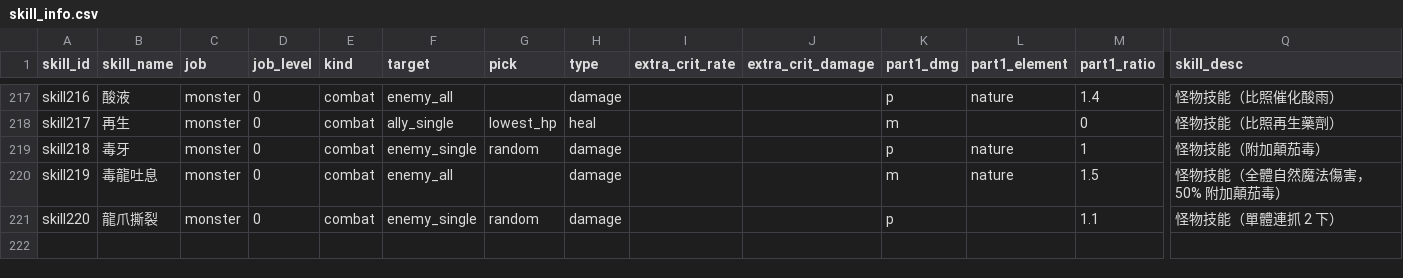
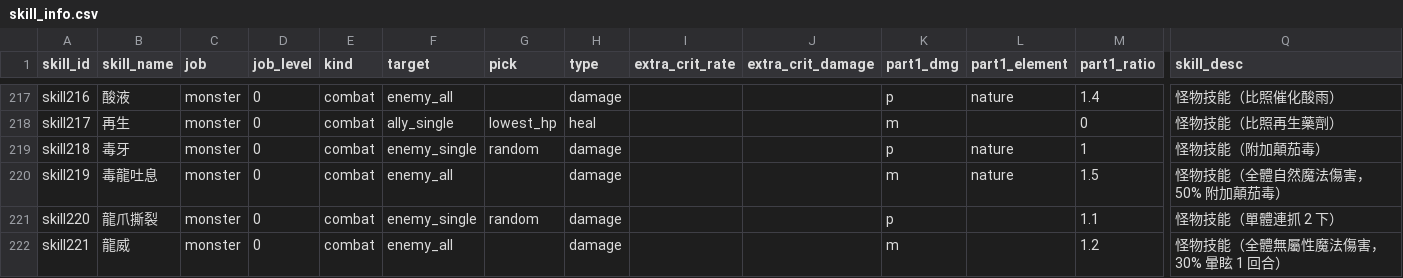
Before and after one commit to minruuwu/bigadventure, a CSV file: assets/data/skill_info.csv, drawn as a sheet; only a part is shown, gaps mark what is left out; rows hold the shown columns only; the diff names each change by its address in the sheet, - before the commit and + after, or states it on an @@ line.

```diff
--- a/assets/data/skill_info.csv
+++ b/assets/data/skill_info.csv
+row 222: skill221 | 龍威 | monster | 0 | combat | enemy_all |  | damage |  |  | m |  | 1.2 | 怪物技能（全體無屬性魔法傷害，30% 暈眩 1 回合）
```
Also changed, not shown: assets/data/monster_info.csv, assets/data/skill_effect.csv, 4 other files.
